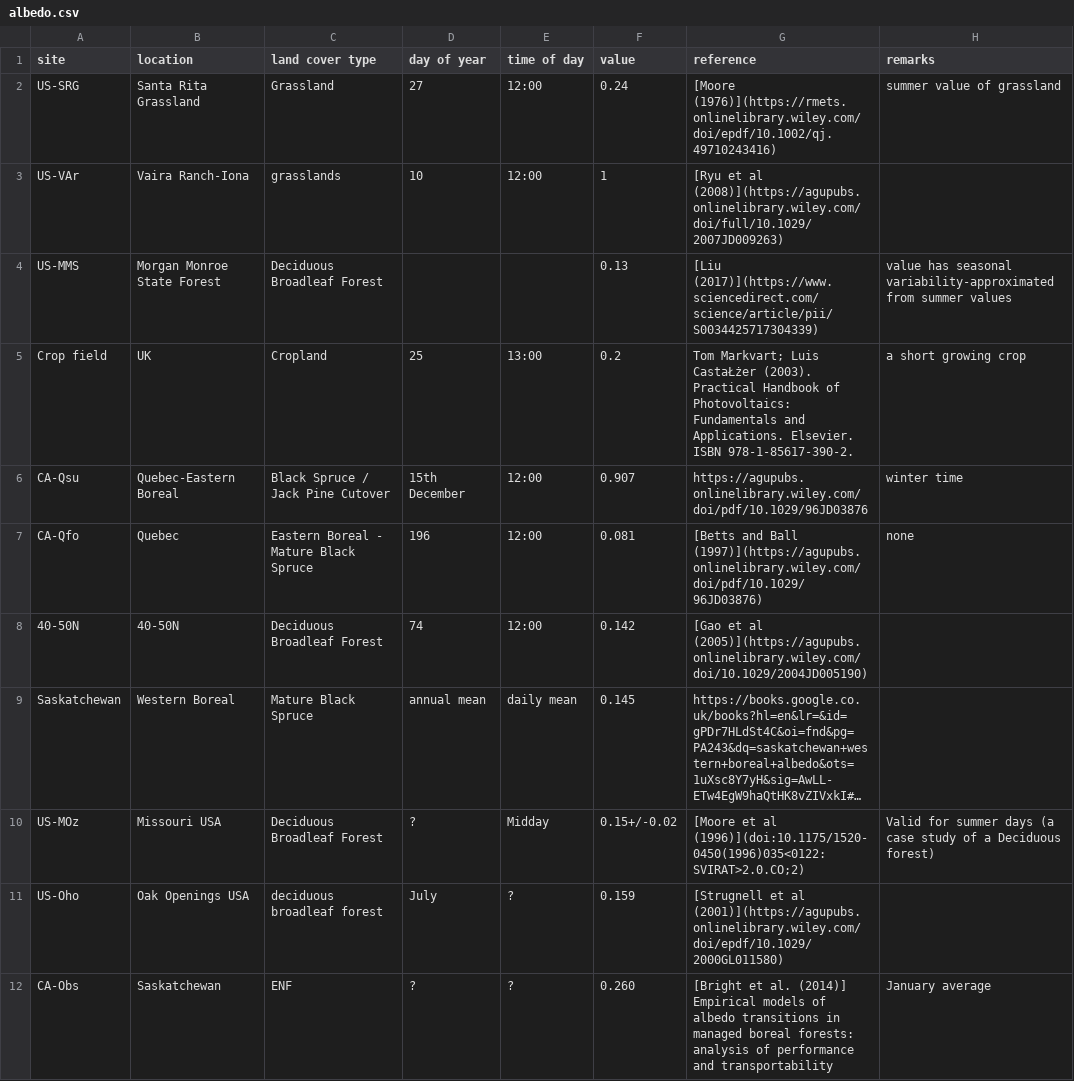
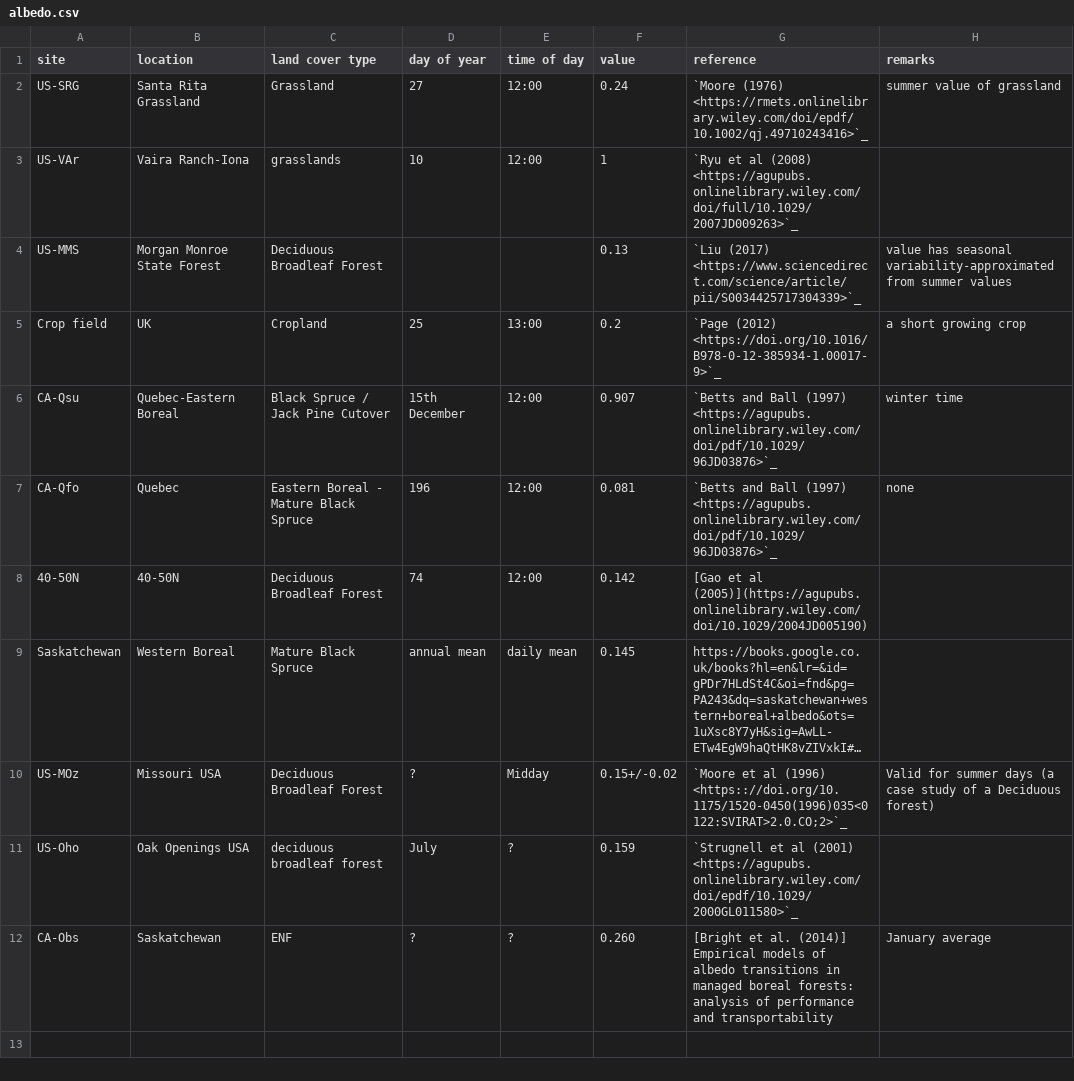
Before and after one commit to zfadli98/albedo-collection, a CSV file: albedo.csv, drawn as a sheet; long unchanged cells end in …; the diff names each change by its address in the sheet, - before the commit and + after, or states it on an @@ line.

Commit message:
fix refs

```diff
--- a/albedo.csv
+++ b/albedo.csv
-G2 (reference): [Moore (1976)](https://rmets.onlinelibrary.wiley.com/doi/epdf/10.1002/qj.49710243416)
+G2 (reference): `Moore (1976) <https://rmets.onlinelibrary.wiley.com/doi/epdf/10.1002/qj.49710243416>`_
-G3 (reference): [Ryu et al (2008)](https://agupubs.onlinelibrary.wiley.com/doi/full/10.1029/2007JD009263)
+G3 (reference): `Ryu et al (2008) <https://agupubs.onlinelibrary.wiley.com/doi/full/10.1029/2007JD009263>`_
-G4 (reference): [Liu (2017)](https://www.sciencedirect.com/science/article/pii/S0034425717304339)
+G4 (reference): `Liu (2017) <https://www.sciencedirect.com/science/article/pii/S0034425717304339>`_
-G5 (reference): Tom Markvart; Luis CastaŁżer (2003). Practical Handbook of Photovoltaics: Fundamentals and Applications. Elsevier. ISBN 978-1-85617-390-2.
+G5 (reference): `Page (2012) <https://doi.org/10.1016/B978-0-12-385934-1.00017-9>`_
-G6 (reference): https://agupubs.onlinelibrary.wiley.com/doi/pdf/10.1029/96JD03876
+G6 (reference): `Betts and Ball (1997) <https://agupubs.onlinelibrary.wiley.com/doi/pdf/10.1029/96JD03876>`_
-G7 (reference): [Betts and Ball (1997)](https://agupubs.onlinelibrary.wiley.com/doi/pdf/10.1029/96JD03876)
+G7 (reference): `Betts and Ball (1997) <https://agupubs.onlinelibrary.wiley.com/doi/pdf/10.1029/96JD03876>`_
-G10 (reference): [Moore et al (1996)](doi:10.1175/1520-0450(1996)035<0122:SVIRAT>2.0.CO;2)
+G10 (reference): `Moore et al (1996) <https:://doi.org/10.1175/1520-0450(1996)035<0122:SVIRAT>2.0.CO;2>`_
-G11 (reference): [Strugnell et al (2001)](https://agupubs.onlinelibrary.wiley.com/doi/epdf/10.1029/2000GL011580)
+G11 (reference): `Strugnell et al (2001) <https://agupubs.onlinelibrary.wiley.com/doi/epdf/10.1029/2000GL011580>`_
```
